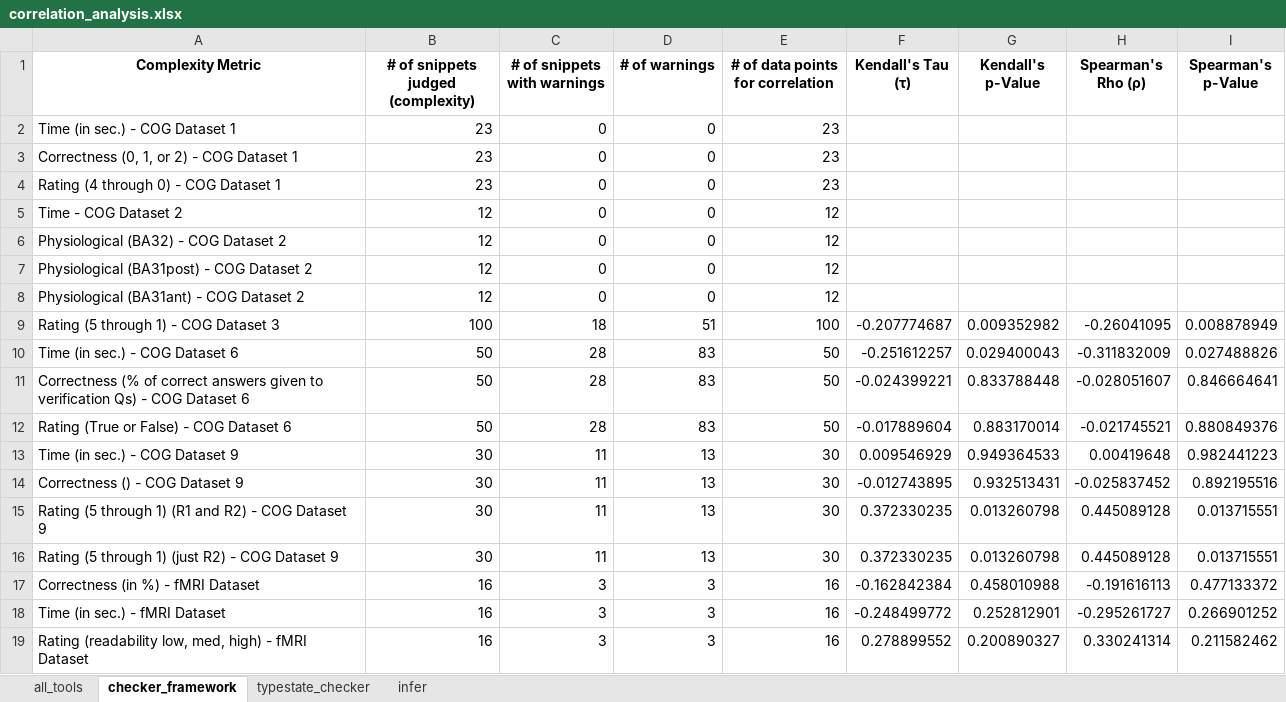
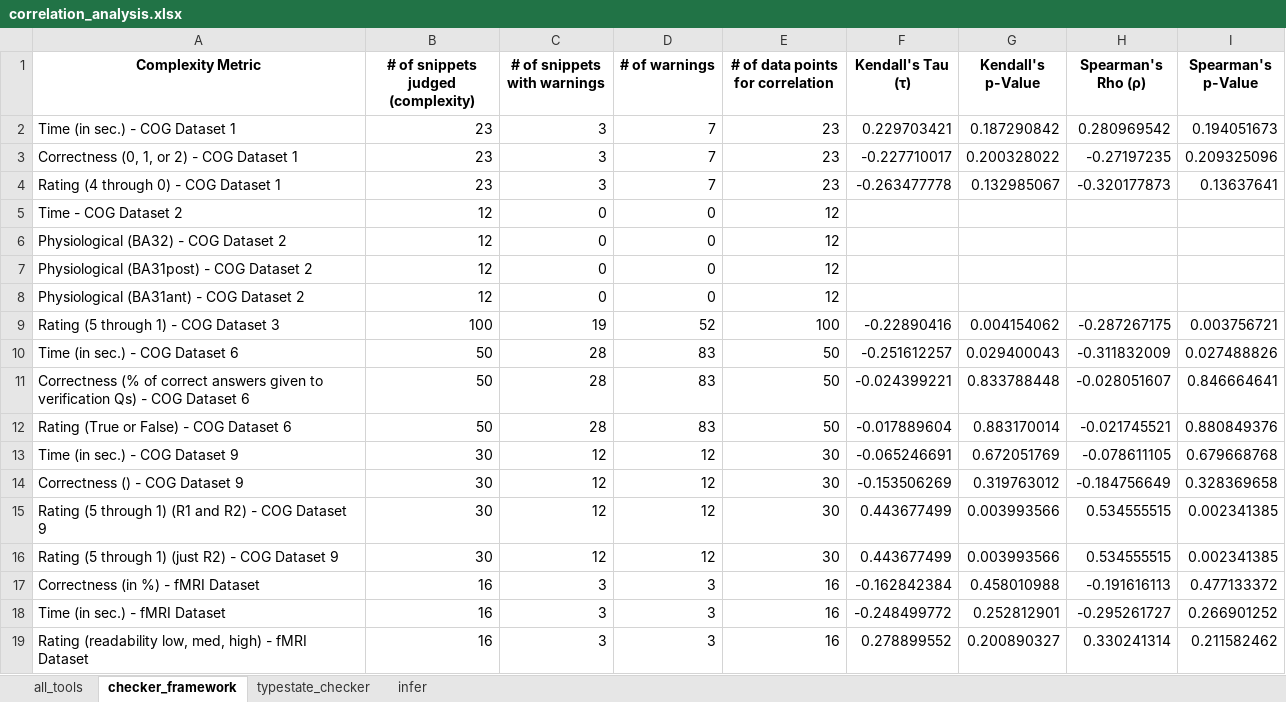
Before and after one commit to sea-lab-wm/complexity-verification-project, an Excel workbook: data/correlation_analysis.xlsx, sheet checker_framework, drawn as a sheet; values as stored, in another font and other column widths than the file's, no borders; the diff names each change by its address in the sheet, - before the commit and + after, or states it on an @@ line.

```diff
--- a/data/correlation_analysis.xlsx (sheet checker_framework)
+++ b/data/correlation_analysis.xlsx (sheet checker_framework)
-C2:C4 (# of snippets with warnings): 0
+C2:C4 (# of snippets with warnings): 3
-D2:D4 (# of warnings): 0
+D2:D4 (# of warnings): 7
-F2 (Kendall's Tau (τ)): (empty)
+F2 (Kendall's Tau (τ)): 0.229703421
-G2 (Kendall's p-Value): (empty)
+G2 (Kendall's p-Value): 0.187290842
-H2 (Spearman's Rho (ρ)): (empty)
+H2 (Spearman's Rho (ρ)): 0.280969542
-I2 (Spearman's p-Value): (empty)
+I2 (Spearman's p-Value): 0.194051673
-F3 (Kendall's Tau (τ)): (empty)
+F3 (Kendall's Tau (τ)): -0.227710017
-G3 (Kendall's p-Value): (empty)
+G3 (Kendall's p-Value): 0.200328022
-H3 (Spearman's Rho (ρ)): (empty)
+H3 (Spearman's Rho (ρ)): -0.27197235
-I3 (Spearman's p-Value): (empty)
+I3 (Spearman's p-Value): 0.209325096
-F4 (Kendall's Tau (τ)): (empty)
+F4 (Kendall's Tau (τ)): -0.263477778
-G4 (Kendall's p-Value): (empty)
+G4 (Kendall's p-Value): 0.132985067
-H4 (Spearman's Rho (ρ)): (empty)
+H4 (Spearman's Rho (ρ)): -0.320177873
-I4 (Spearman's p-Value): (empty)
+I4 (Spearman's p-Value): 0.13637641
-C9 (# of snippets with warnings): 18
+C9 (# of snippets with warnings): 19
-D9 (# of warnings): 51
+D9 (# of warnings): 52
-F9 (Kendall's Tau (τ)): -0.207774687
+F9 (Kendall's Tau (τ)): -0.22890416
-G9 (Kendall's p-Value): 0.009352982
+G9 (Kendall's p-Value): 0.004154062
-H9 (Spearman's Rho (ρ)): -0.26041095
+H9 (Spearman's Rho (ρ)): -0.287267175
-I9 (Spearman's p-Value): 0.008878949
+I9 (Spearman's p-Value): 0.003756721
-C13:C16 (# of snippets with warnings): 11
+C13:C16 (# of snippets with warnings): 12
-D13:D16 (# of warnings): 13
+D13:D16 (# of warnings): 12
-F13 (Kendall's Tau (τ)): 0.009546929
+F13 (Kendall's Tau (τ)): -0.065246691
-G13 (Kendall's p-Value): 0.949364533
+G13 (Kendall's p-Value): 0.672051769
-H13 (Spearman's Rho (ρ)): 0.00419648
+H13 (Spearman's Rho (ρ)): -0.078611105
-I13 (Spearman's p-Value): 0.982441223
+I13 (Spearman's p-Value): 0.679668768
-F14 (Kendall's Tau (τ)): -0.012743895
+F14 (Kendall's Tau (τ)): -0.153506269
-G14 (Kendall's p-Value): 0.932513431
+G14 (Kendall's p-Value): 0.319763012
-H14 (Spearman's Rho (ρ)): -0.025837452
+H14 (Spearman's Rho (ρ)): -0.184756649
-I14 (Spearman's p-Value): 0.892195516
+I14 (Spearman's p-Value): 0.328369658
-F15:F16 (Kendall's Tau (τ)): 0.372330235
+F15:F16 (Kendall's Tau (τ)): 0.443677499
-G15:G16 (Kendall's p-Value): 0.013260798
+G15:G16 (Kendall's p-Value): 0.003993566
-H15:H16 (Spearman's Rho (ρ)): 0.445089128
+H15:H16 (Spearman's Rho (ρ)): 0.534555515
-I15:I16 (Spearman's p-Value): 0.013715551
+I15:I16 (Spearman's p-Value): 0.002341385
```
Also changed, not shown: sheet all_tools, sheet infer, 19 other files.
